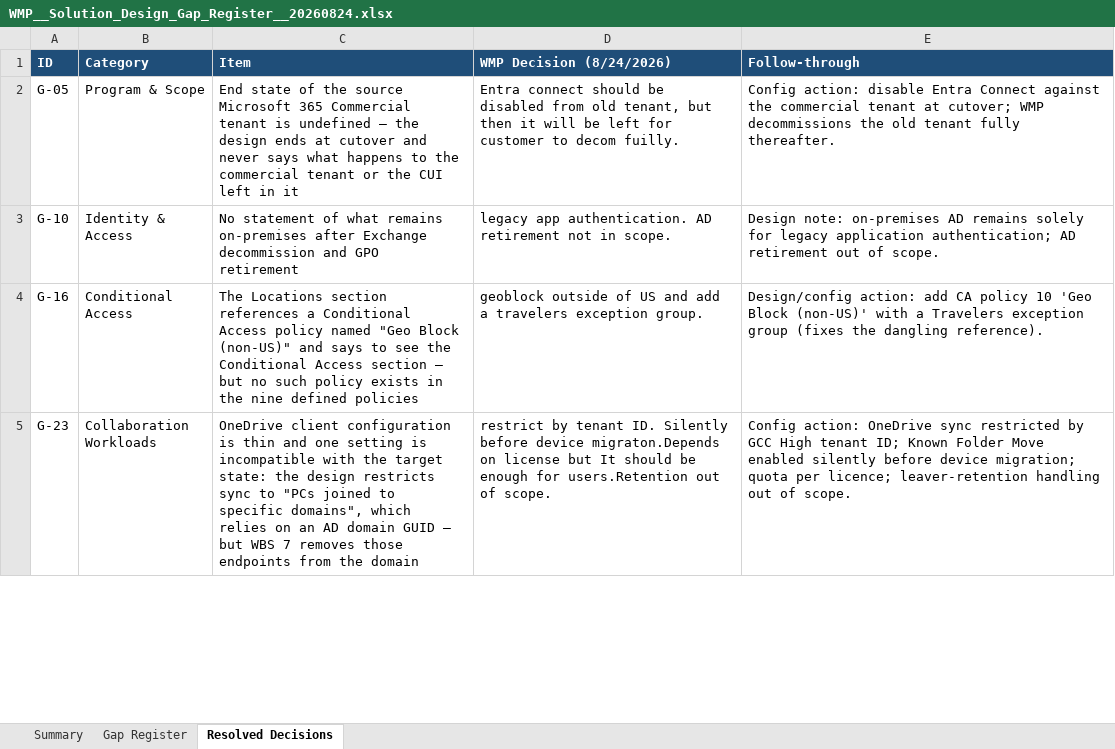
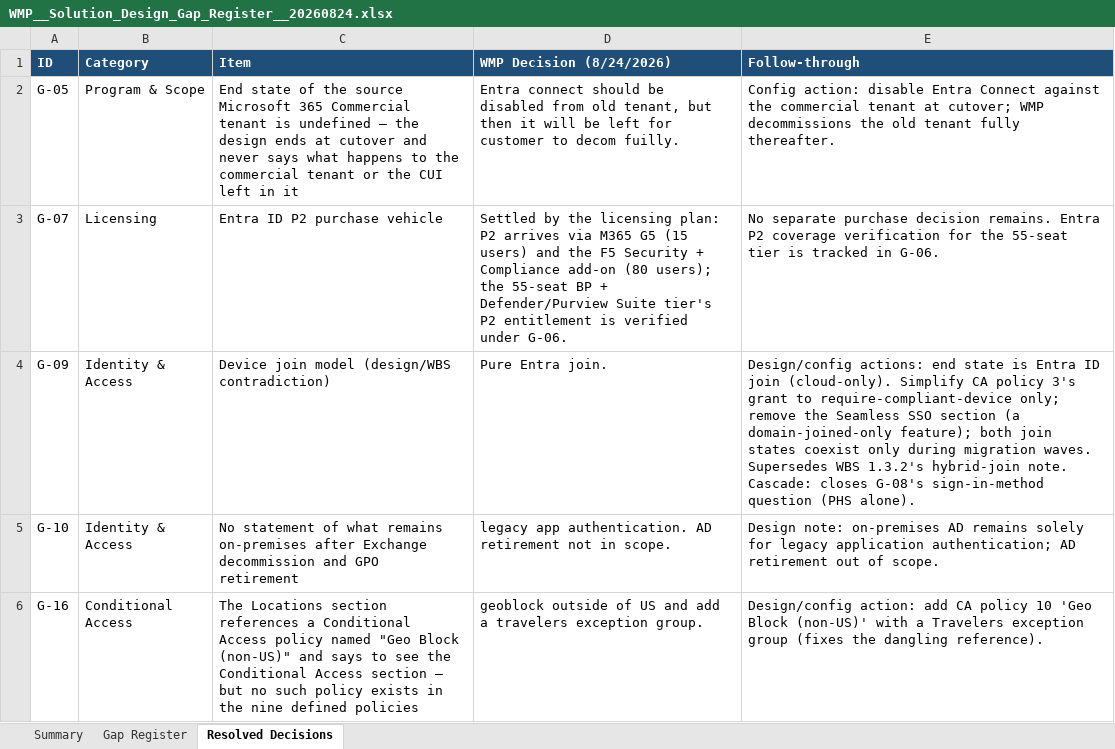
Before and after one commit to schraepf/SolutionDelivery, an Excel workbook: deliverables/WMP/WMP__Solution_Design_Gap_Register__20260824.xlsx, sheet Resolved Decisions, drawn as a sheet; only a part is shown; the shorter side is filled out with more unchanged rows; values as stored, in another font and other column widths than the file's, no borders; charts and pictures not drawn; the diff names each change by its address in the sheet, - before the commit and + after, or states it on an @@ line.

```diff
--- a/deliverables/WMP/WMP__Solution_Design_Gap_Register__20260824.xlsx (sheet Resolved Decisions)
+++ b/deliverables/WMP/WMP__Solution_Design_Gap_Register__20260824.xlsx (sheet Resolved Decisions)
+row 3: G-07 | Licensing | Entra ID P2 purchase vehicle | Settled by the licensing plan: P2 arrives via M365 G5 (15 users) and the F5 Security + Compliance add-on (80 users); the 55-seat BP + Defender/Purview Suite tier's P2 entitlement is verified under G-06. | No separate purchase decision remains. Entra P2 coverage verification for the 55-seat tier is tracked in G-06.
+row 4: G-09 | Identity & Access | Device join model (design/WBS contradiction) | Pure Entra join. | Design/config actions: end state is Entra ID join (cloud-only). Simplify CA policy 3's grant to require-compliant-device only; remove the Seamless SSO section (a domain-joined-only feature); both join states coexist only during migration waves. Supersedes WBS 1.3.2's hybrid-join note. Cascade: closes G-08's sign-in-method question (PHS alone).
```
Also changed, not shown: sheet Gap Register, sheet Summary.
